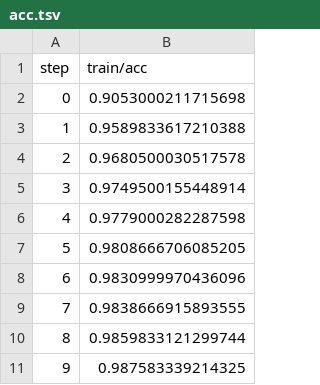
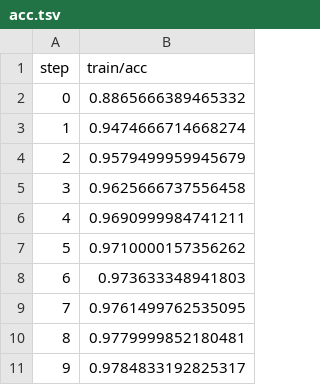
Before and after one commit to krushna2500/ete_deployment, a TSV file: dvclive/plots/metrics/train/acc.tsv, drawn as a sheet.

```diff
--- a/dvclive/plots/metrics/train/acc.tsv
+++ b/dvclive/plots/metrics/train/acc.tsv
@@ -1,11 +1,11 @@
 step	train/acc
-0	0.9053000211715698
-1	0.9589833617210388
-2	0.9680500030517578
-3	0.9749500155448914
-4	0.9779000282287598
-5	0.9808666706085205
-6	0.9830999970436096
-7	0.9838666915893555
-8	0.9859833121299744
-9	0.987583339214325
+0	0.8865666389465332
+1	0.9474666714668274
+2	0.9579499959945679
+3	0.9625666737556458
+4	0.9690999984741211
+5	0.9710000157356262
+6	0.973633348941803
+7	0.9761499762535095
+8	0.9779999852180481
+9	0.9784833192825317
```
Also changed, not shown: dvclive/plots/metrics/eval/acc.tsv, dvclive/plots/metrics/eval/loss.tsv, 8 other files.
